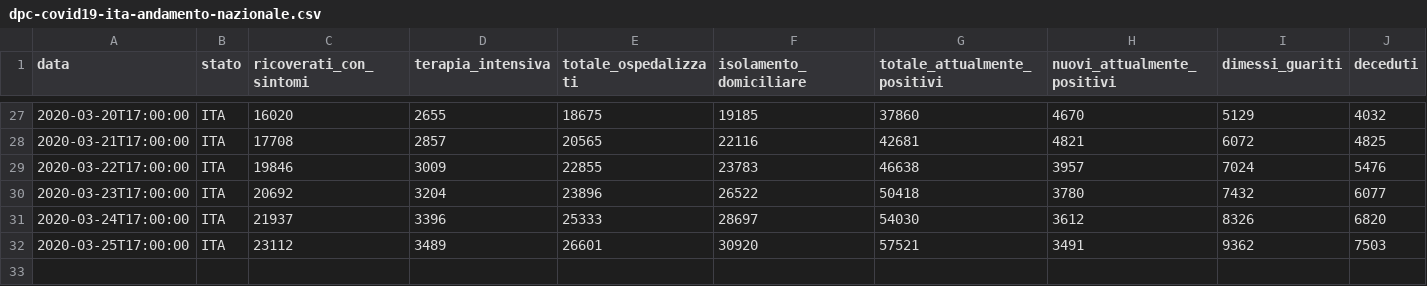
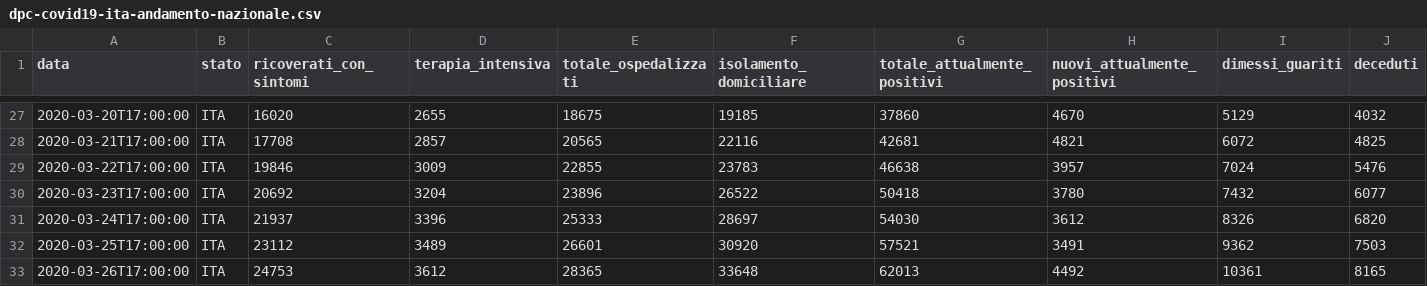
Before and after one commit to tamburro92/COVID-19-SIR-MODEL, a CSV file: data/dpc-covid19-ita-andamento-nazionale.csv, drawn as a sheet; only a part is shown, gaps mark what is left out; rows hold the shown columns only; the diff names each change by its address in the sheet, - before the commit and + after, or states it on an @@ line.

```diff
--- a/data/dpc-covid19-ita-andamento-nazionale.csv
+++ b/data/dpc-covid19-ita-andamento-nazionale.csv
+row 33: 2020-03-26T17:00:00 | ITA | 24753 | 3612 | 28365 | 33648 | 62013 | 4492 | 10361 | 8165
```
Also changed, not shown: 6 other files.
